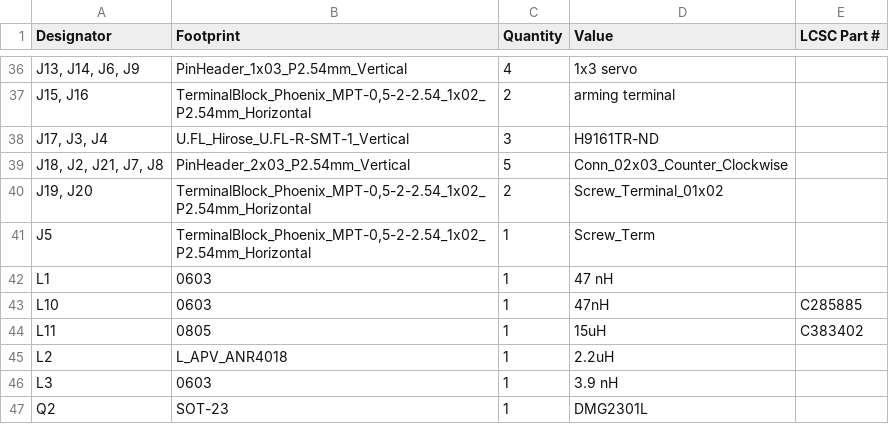
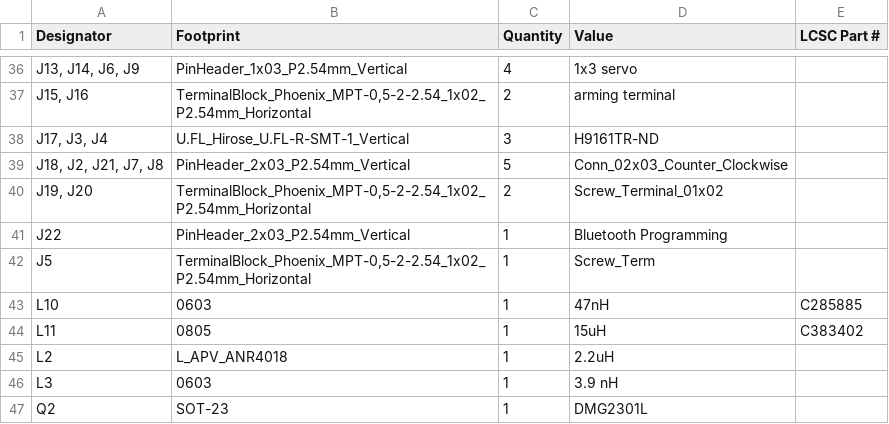
Before and after one commit to Horizon-Avionics/Horizon-H1, a CSV file: flight computer/production/bom.csv, drawn as a sheet; only a part is shown, gaps mark what is left out; removed rows and columns are numbered as before the commit, all else as after; the diff covers the shown part only; the diff names each change by its address in the sheet, - before the commit and + after, or states it on an @@ line.

```diff
--- a/flight computer/production/bom.csv
+++ b/flight computer/production/bom.csv
+row 41: J22 | PinHeader_2x03_P2.54mm_Vertical | 1 | Bluetooth Programming
-row 42: L1 | 0603 | 1 | 47 nH
```
Also changed, not shown: 4 added rows, 4 removed rows and 4 edited cells elsewhere in this file, flight computer/production/designators.csv, flight computer/production/positions.csv, 16 other files.
